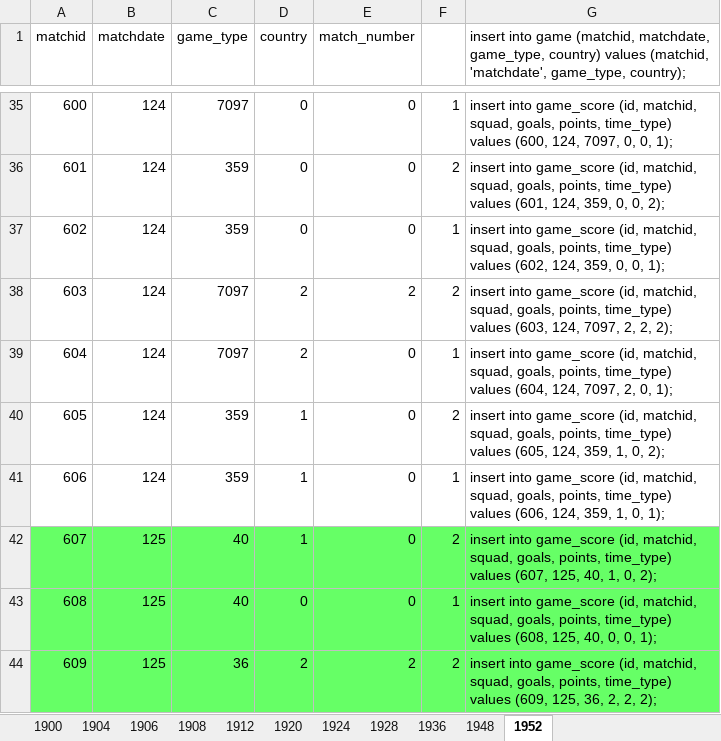
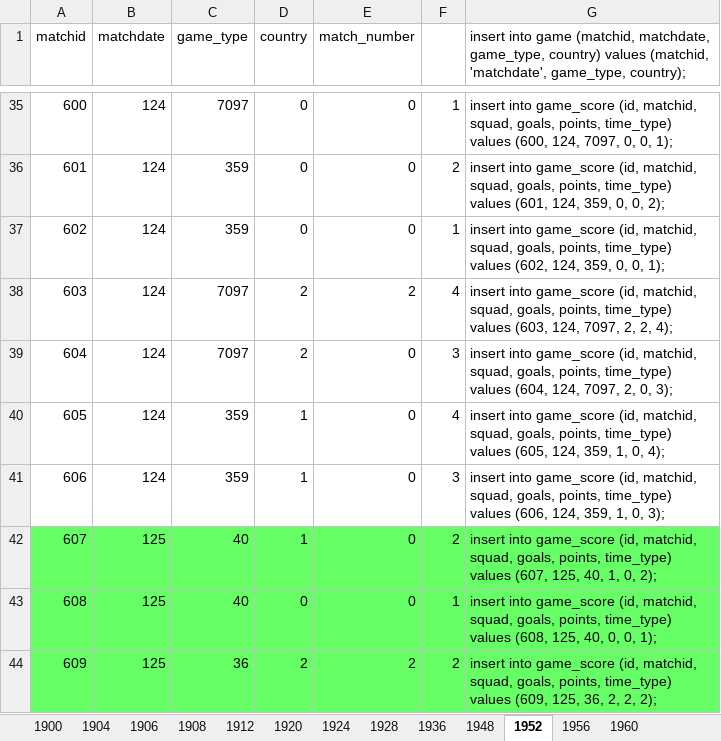
Before and after one commit to ezracode/area1650, an Excel workbook: Scripts/olympics/olympics.xlsx, sheet 1952, drawn as a sheet; only a part is shown, gaps mark what is left out; values as stored, in another font and other column widths than the file's, no borders; the diff names each change by its address in the sheet, - before the commit and + after, or states it on an @@ line.

```diff
--- a/Scripts/olympics/olympics.xlsx (sheet 1952)
+++ b/Scripts/olympics/olympics.xlsx (sheet 1952)
+sheet tab: 1956
+sheet tab: 1960
-F38: 2
+F38: 4
-G38: …2, 2, 2);
+G38: …2, 2, 4);
-F39: 1
+F39: 3
-G39: …2, 0, 1);
+G39: …2, 0, 3);
-F40: 2
+F40: 4
-G40: …1, 0, 2);
+G40: …1, 0, 4);
-F41: 1
+F41: 3
-G41: …1, 0, 1);
+G41: …1, 0, 3);
```
Also changed, not shown: 2 other files.
